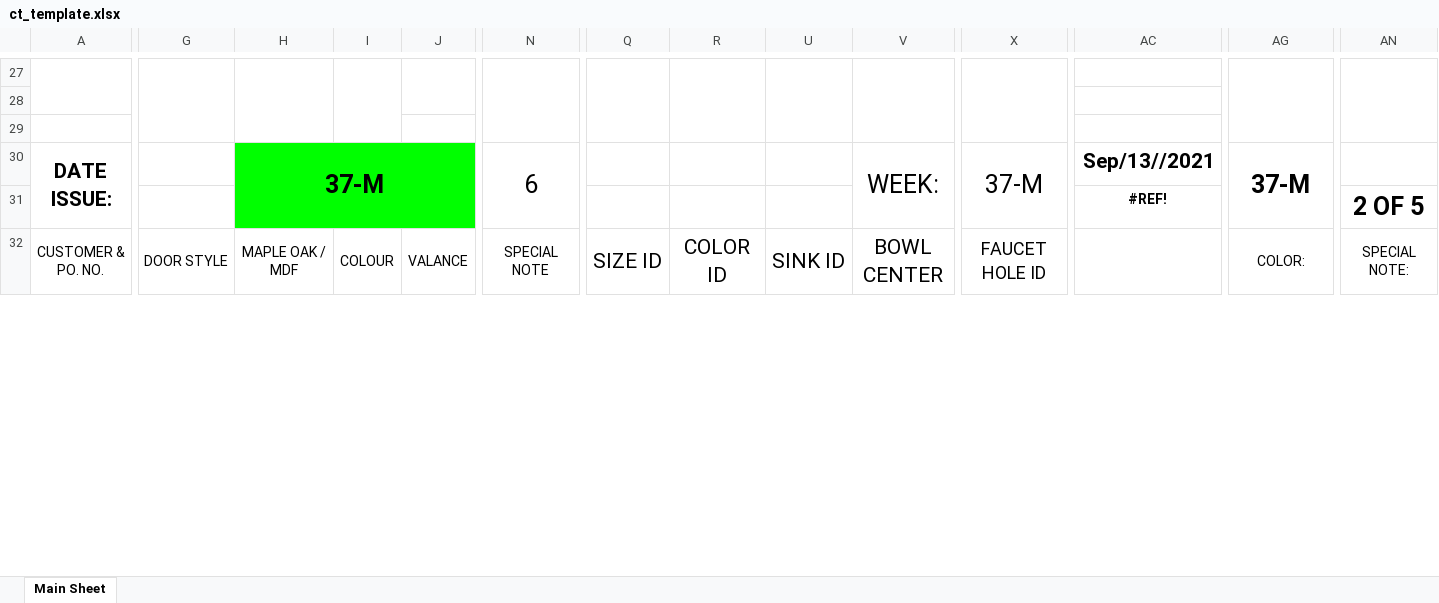
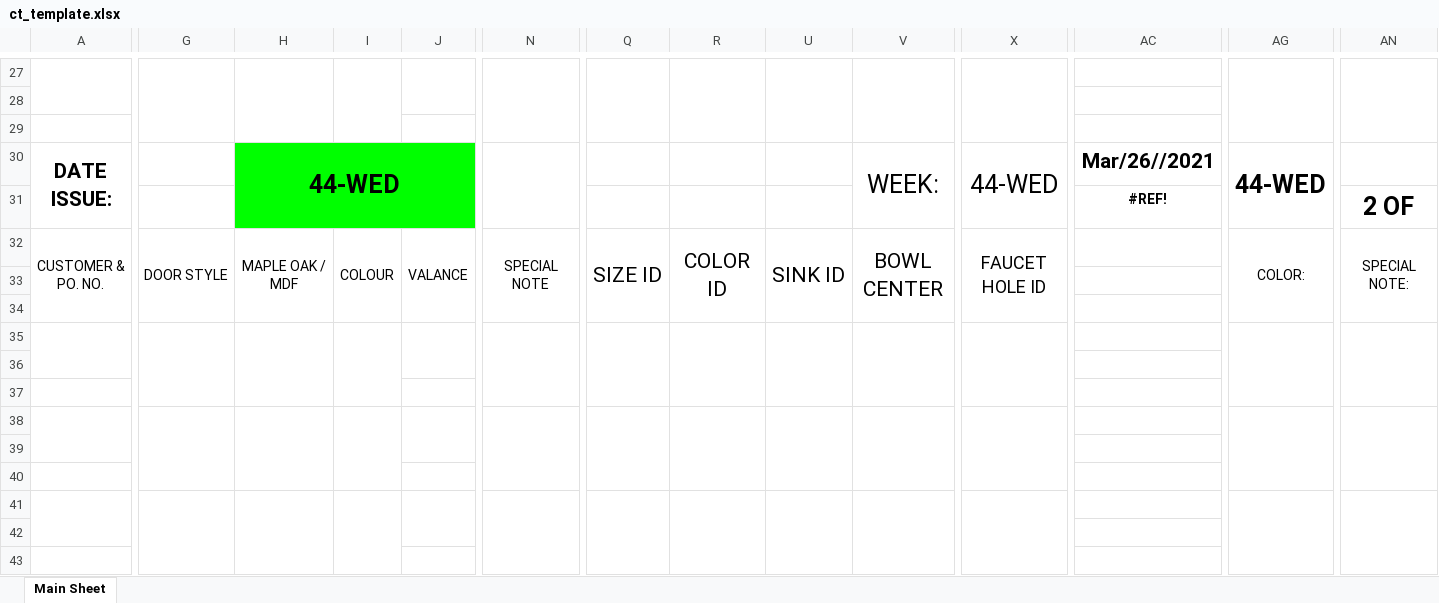
Before and after one commit to ravitharan/software_training, an Excel workbook: Projects/cupboard/ct_template.xlsx, sheet Main Sheet, drawn as a sheet; only a part is shown, gaps mark what is left out; values as stored, in another font and other column widths than the file's, no borders; charts and pictures not drawn; removed rows and columns are numbered as before the commit, all else as after; rows hold the shown columns only; the diff covers the shown part only; the diff names each change by its address in the sheet, - before the commit and + after, or states it on an @@ line.

Commit message:
Add big label for ct and expand template to 60 rows

```diff
--- a/Projects/cupboard/ct_template.xlsx (sheet Main Sheet)
+++ b/Projects/cupboard/ct_template.xlsx (sheet Main Sheet)
-H30: 37-M
+H30: 44-WED
-N30: 6
+N30: (empty)
-X30: 37-M
+X30: 44-WED
-AC30: Sep/13//2021
+AC30: Mar/26//2021
-AG30: 37-M
+AG30: 44-WED
-AN31: 2 OF 5
+AN31: 2 OF
-A32:B34 merged
+A32:B34 merged
-G32:G34 merged
+G32:G34 merged
-H32:H34 merged
+H32:H34 merged
-I32:I34 merged
+I32:I34 merged
-J32:J34 merged
+J32:J34 merged
-N32:N34 merged
+N32:N34 merged
-Q32:Q34 merged
+Q32:Q34 merged
-R32:R34 merged
+R32:R34 merged
-U32:U34 merged
+U32:U34 merged
-V32:V34 merged
+V32:V34 merged
-X32:X34 merged
+X32:X34 merged
-AG32:AG34 merged
+AG32:AG34 merged
-AN32:AN34 merged
+AN32:AN34 merged
+row 33: (empty)
+row 34: (empty)
+row 35: (empty)
+row 36: (empty)
+row 37: (empty)
+row 38: (empty)
+row 39: (empty)
+row 40: (empty)
+row 41: (empty)
+row 42: (empty)
+row 43: (empty)
```
Also changed, not shown: 163 added rows, 9 edited cells, cell formats and merged cells elsewhere in this sheet, charts or pictures, 3 other files.
